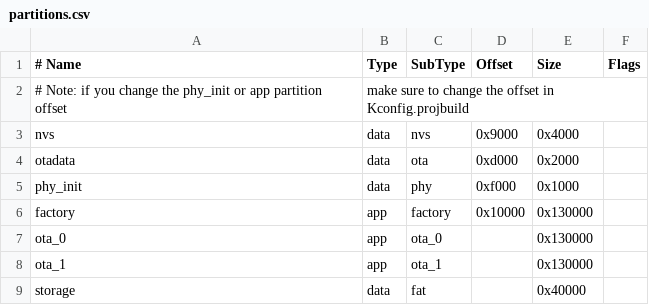
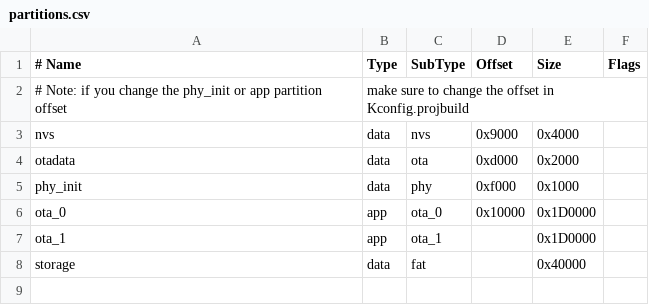
Before and after one commit to tmrttmrt/opentx, a CSV file: radio/src/targets/common/esp32/esp-idf/partitions.csv, drawn as a sheet; removed rows and columns are numbered as before the commit, all else as after; the diff names each change by its address in the sheet, - before the commit and + after, or states it on an @@ line.

Commit message:
Larger partitions + disable brownout detection

```diff
--- a/radio/src/targets/common/esp32/esp-idf/partitions.csv
+++ b/radio/src/targets/common/esp32/esp-idf/partitions.csv
-row 6: factory | app | factory | 0x10000 | 0x130000
-D6 (Offset): (empty)
+D6 (Offset): 0x10000
-E6:E7 (Size): 0x130000
+E6:E7 (Size): 0x1D0000
```
Also changed, not shown: 1 other file.
